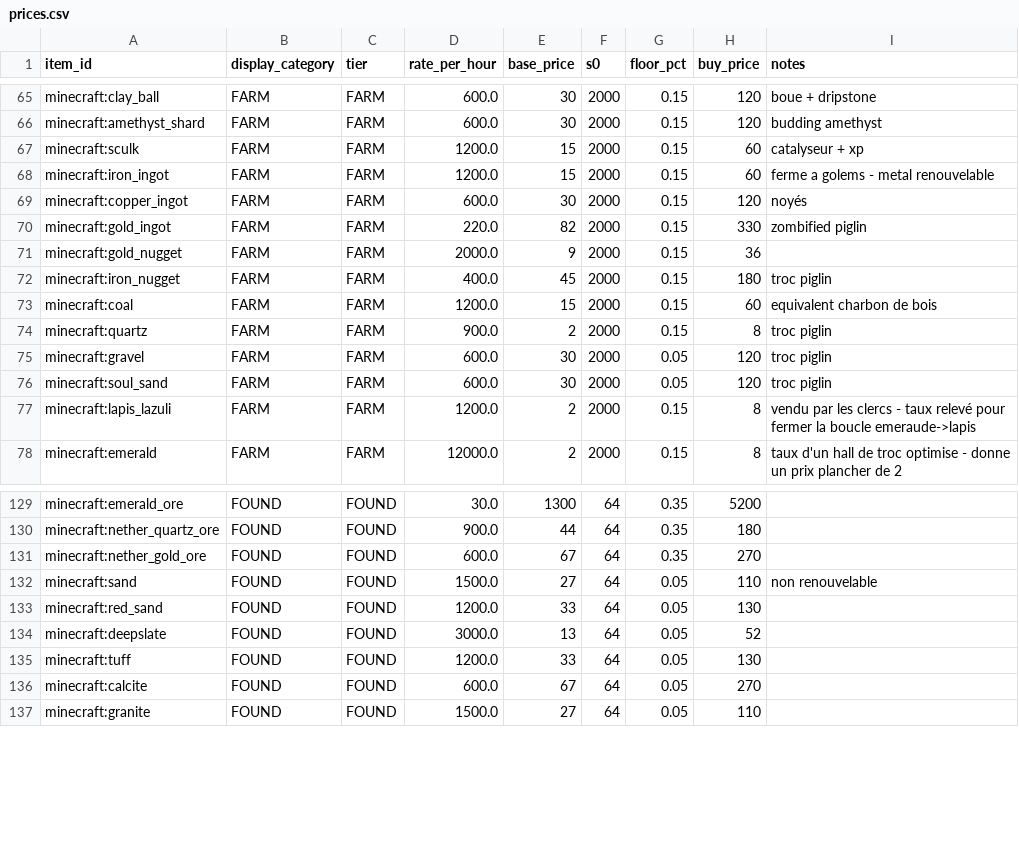
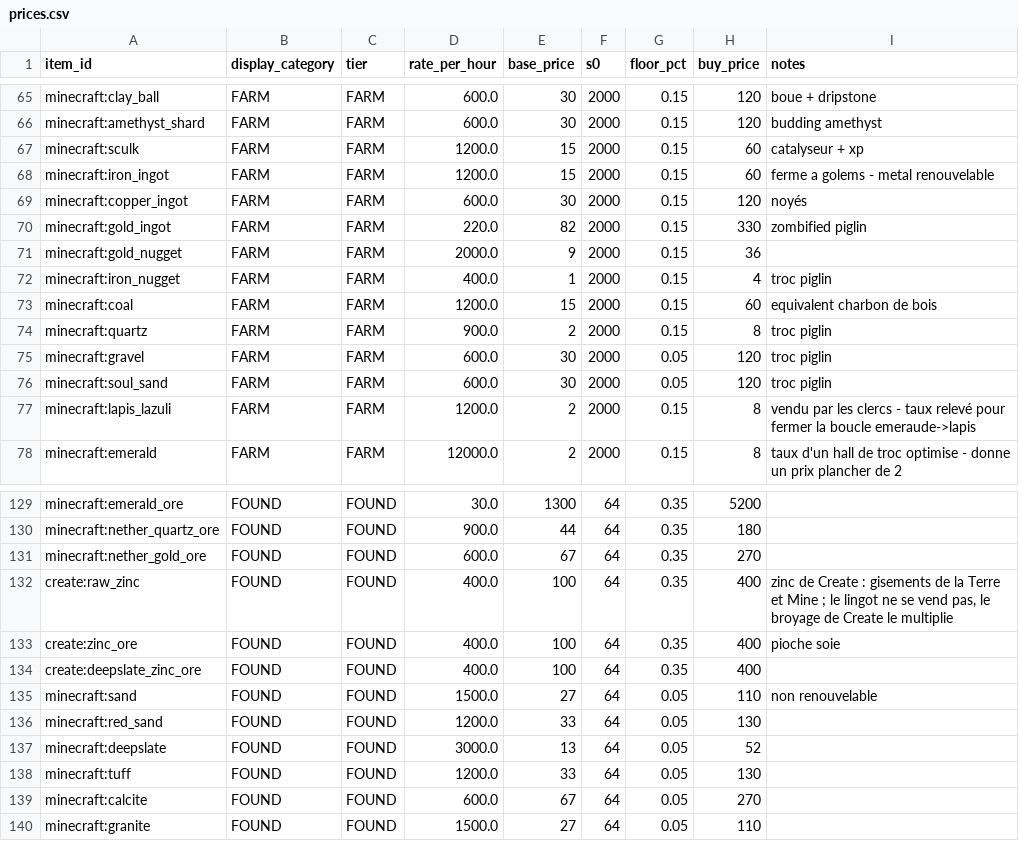
Before and after one commit to AtraxTerra/DoHy-mod-, a CSV file: data/prices.csv, drawn as a sheet; only a part is shown, gaps mark what is left out.

```diff
--- a/data/prices.csv
+++ b/data/prices.csv
@@ -71,3 +71,3 @@ minecraft:gold_ingot,FARM,FARM,220.0,82,2000,0.15,330,zombified piglin
 minecraft:gold_nugget,FARM,FARM,2000.0,9,2000,0.15,36,
-minecraft:iron_nugget,FARM,FARM,400.0,45,2000,0.15,180,troc piglin
+minecraft:iron_nugget,FARM,FARM,400.0,1,2000,0.15,4,troc piglin
 minecraft:coal,FARM,FARM,1200.0,15,2000,0.15,60,equivalent charbon de bois
@@ -131,2 +131,5 @@ minecraft:nether_quartz_ore,FOUND,FOUND,900.0,44,64,0.35,180,
 minecraft:nether_gold_ore,FOUND,FOUND,600.0,67,64,0.35,270,
+create:raw_zinc,FOUND,FOUND,400.0,100,64,0.35,400,"zinc de Create : gisements de la Terre et Mine ; le lingot ne se vend pas, le broyage de Create le multiplie"
+create:zinc_ore,FOUND,FOUND,400.0,100,64,0.35,400,pioche soie
+create:deepslate_zinc_ore,FOUND,FOUND,400.0,100,64,0.35,400,
 minecraft:sand,FOUND,FOUND,1500.0,27,64,0.05,110,non renouvelable
```
Also changed, not shown: data/rates.csv, 53 other files.
